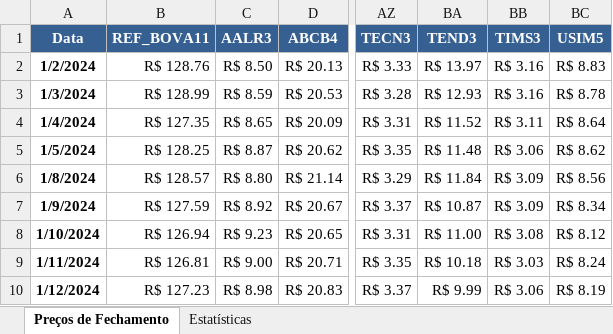
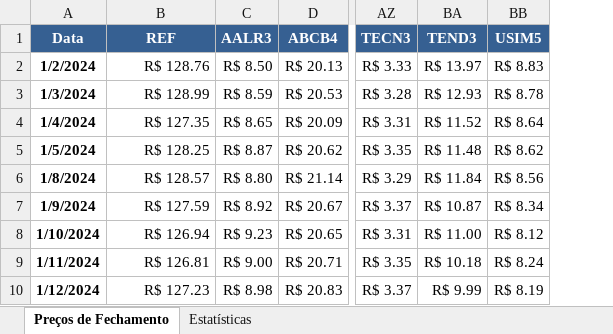
Before and after one commit to psrs2000/Portfolio_Optimizer, an Excel workbook: sample_data/acoes_brasileiras.xlsx, sheet Preços de Fechamento, drawn as a sheet; only a part is shown, gaps mark what is left out; values as stored, in another font and other column widths than the file's, no borders; the diff names each change by its address in the sheet, - before the commit and + after, or states it on an @@ line.

Commit message:
Add files via upload

```diff
--- a/sample_data/acoes_brasileiras.xlsx (sheet Preços de Fechamento)
+++ b/sample_data/acoes_brasileiras.xlsx (sheet Preços de Fechamento)
-column BB (TIMS3), rows 2-10: R$ 3.16 | R$ 3.16 | R$ 3.11 | R$ 3.06 | R$ 3.09 | R$ 3.09 | R$ 3.08 | R$ 3.03 | R$ 3.06
-B1: REF_BOVA11
+B1: REF
```
